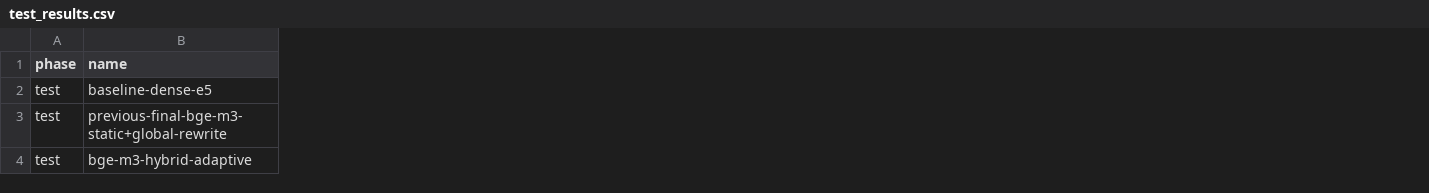
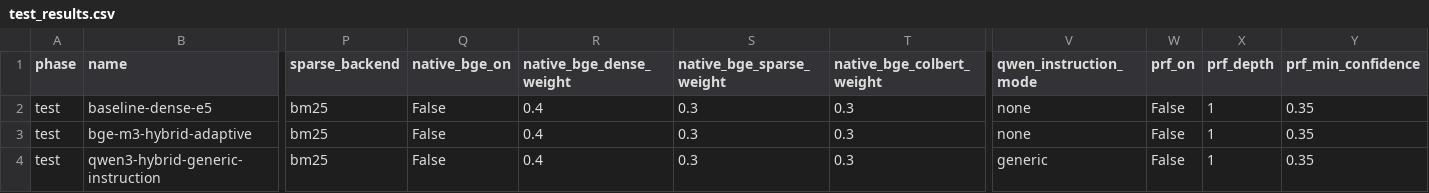
Before and after one commit to ihnatenko-oleksii/Retrieval-System, a CSV file: docs/retrieval_results/test_results.csv, drawn as a sheet; only a part is shown, gaps mark what is left out; removed rows and columns are numbered as before the commit, all else as after; rows hold the shown columns only; the diff covers the shown part only; the diff names each change by its address in the sheet, - before the commit and + after, or states it on an @@ line.

Commit message:
Implement retrieval system enhancements

```diff
--- a/docs/retrieval_results/test_results.csv
+++ b/docs/retrieval_results/test_results.csv
+column P (sparse_backend), rows 2-3: bm25 | bm25
+column Q (native_bge_on), rows 2-3: False | False
+column R (native_bge_dense_weight), rows 2-3: 0.4 | 0.4
+column S (native_bge_sparse_weight), rows 2-3: 0.3 | 0.3
+column T (native_bge_colbert_weight), rows 2-3: 0.3 | 0.3
+column V (qwen_instruction_mode), rows 2-3: none | none
+column W (prf_on), rows 2-3: False | False
+column X (prf_depth), rows 2-3: 1 | 1
+column Y (prf_min_confidence), rows 2-3: 0.35 | 0.35
-row 3: test | previous-final-bge-m3-static+global-rewrite
+row 4: test | qwen3-hybrid-generic-instruction | bm25 | False | 0.4 | 0.3 | 0.3 | generic | False | 1 | 0.35
```
Also changed, not shown: 12 added columns and 4 edited cells elsewhere in this file, docs/retrieval_results/final_test_results.csv, 38 other files.
